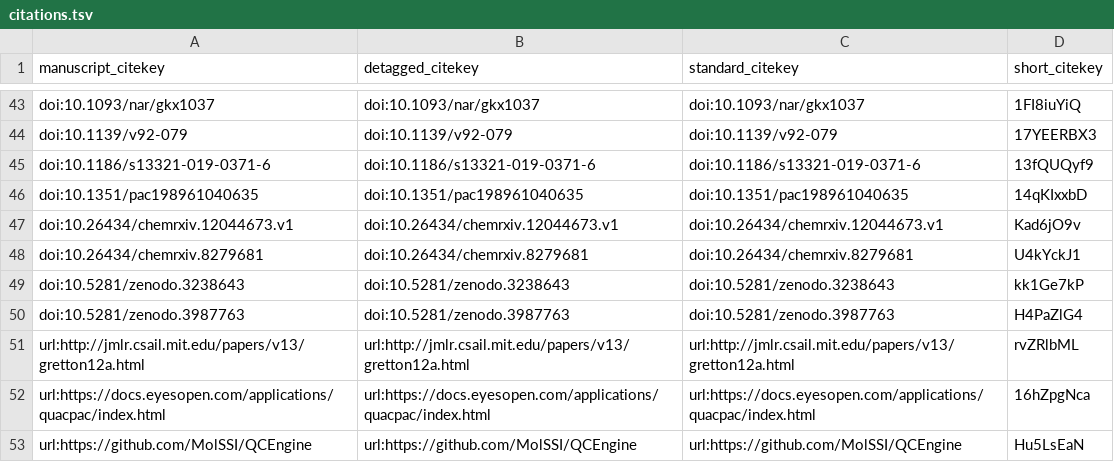
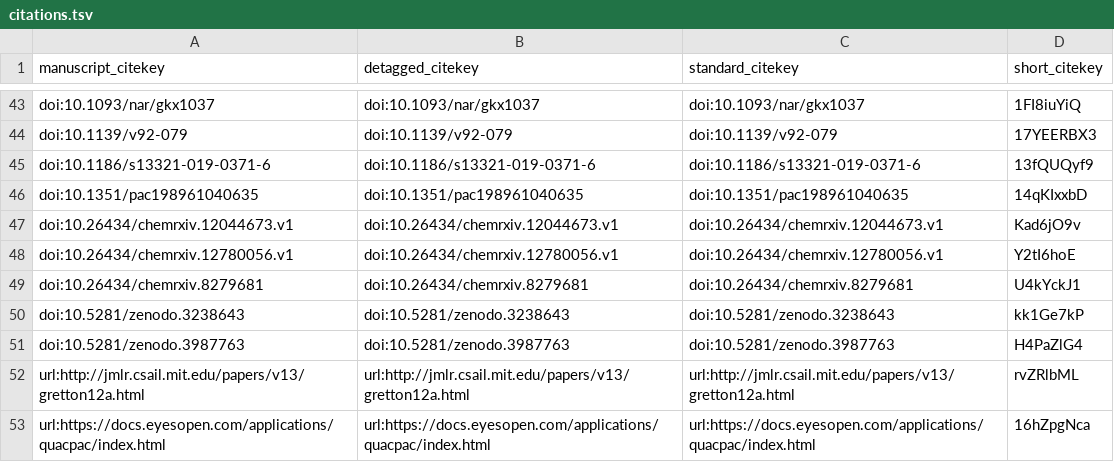
Before and after one commit to ChayaSt/frag-manuscript, a TSV file: citations.tsv, drawn as a sheet; only a part is shown, gaps mark what is left out; the shorter side is filled out with more unchanged rows.

Commit message:
Merge pull request #13 from ChayaSt/edits [ci skip]
This build is based on
https://github.com/ChayaSt/frag-manuscript/commit/5f9fc8100ddcc4db7eb1039fb58ba64b1ad2b049.

This commit was created by the following CI build and job:
https://github.com/ChayaSt/frag-manuscript/commit/5f9fc8100ddcc4db7eb1039fb58ba64b1ad2b049/checks
https://github.com/ChayaSt/frag-manuscript/runs/222979783

```diff
--- a/citations.tsv
+++ b/citations.tsv
@@ -47,2 +47,3 @@ doi:10.1351/pac198961040635	doi:10.1351/pac198961040635	doi:10.1351/pac198961040
 doi:10.26434/chemrxiv.12044673.v1	doi:10.26434/chemrxiv.12044673.v1	doi:10.26434/chemrxiv.12044673.v1	Kad6jO9v
+doi:10.26434/chemrxiv.12780056.v1	doi:10.26434/chemrxiv.12780056.v1	doi:10.26434/chemrxiv.12780056.v1	Y2tI6hoE
 doi:10.26434/chemrxiv.8279681	doi:10.26434/chemrxiv.8279681	doi:10.26434/chemrxiv.8279681	U4kYckJ1
```
Also changed, not shown: 5 other files.
